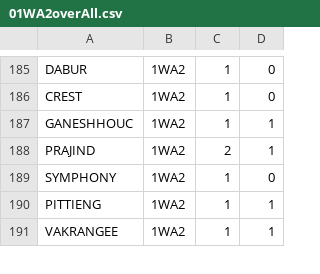
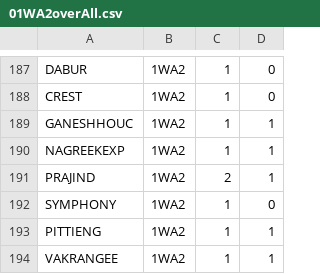
Before and after one commit to bentx/StockSpell, a CSV file: Results/overall/01WA2overAll.csv, drawn as a sheet; only a part is shown, gaps mark what is left out; the diff covers the shown part only; the diff names each change by its address in the sheet, - before the commit and + after, or states it on an @@ line.

```diff
--- a/Results/overall/01WA2overAll.csv
+++ b/Results/overall/01WA2overAll.csv
+row 190: NAGREEKEXP | 1WA2 | 1 | 1
```
Also changed, not shown: 17 added rows and 58 edited cells elsewhere in this file, Results/details/RSAADX0data.csv, Results/summory/RSAADX0data.csv, 21 other files.
